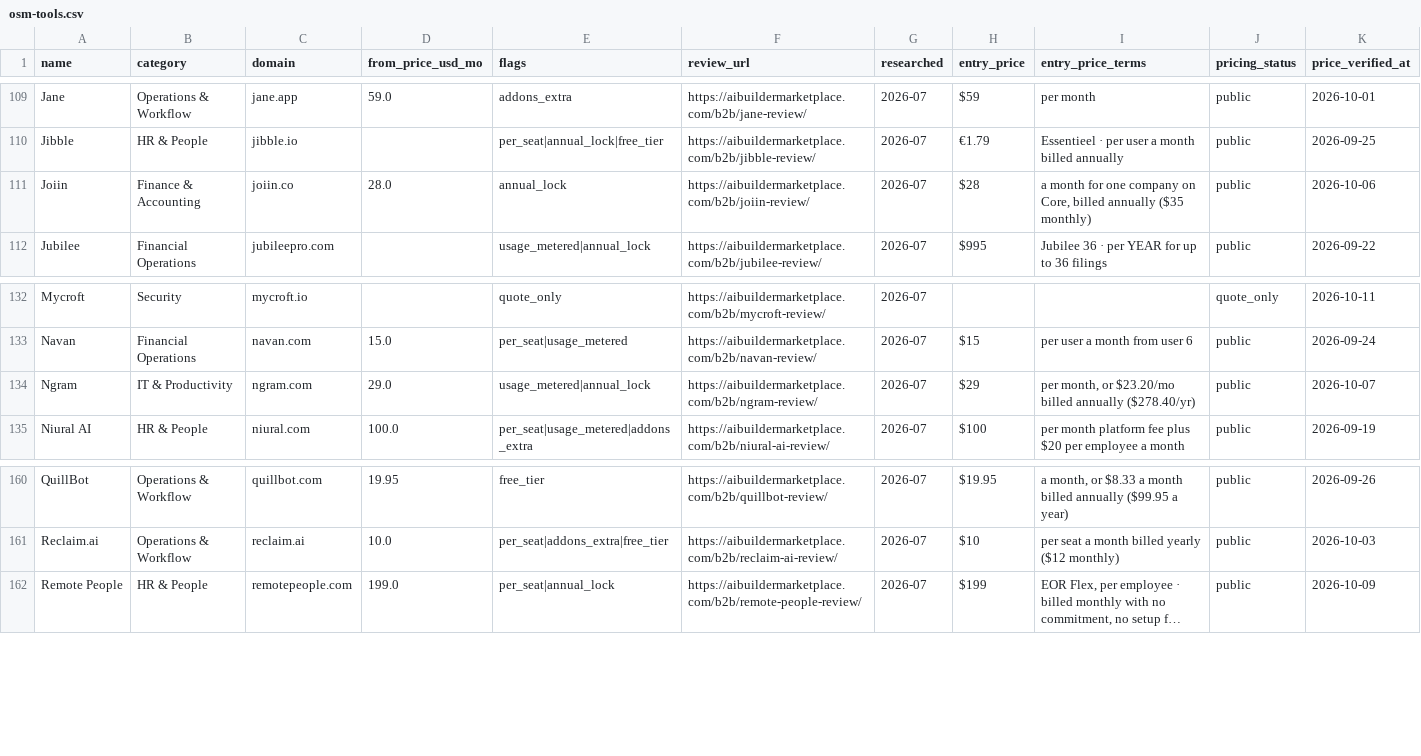
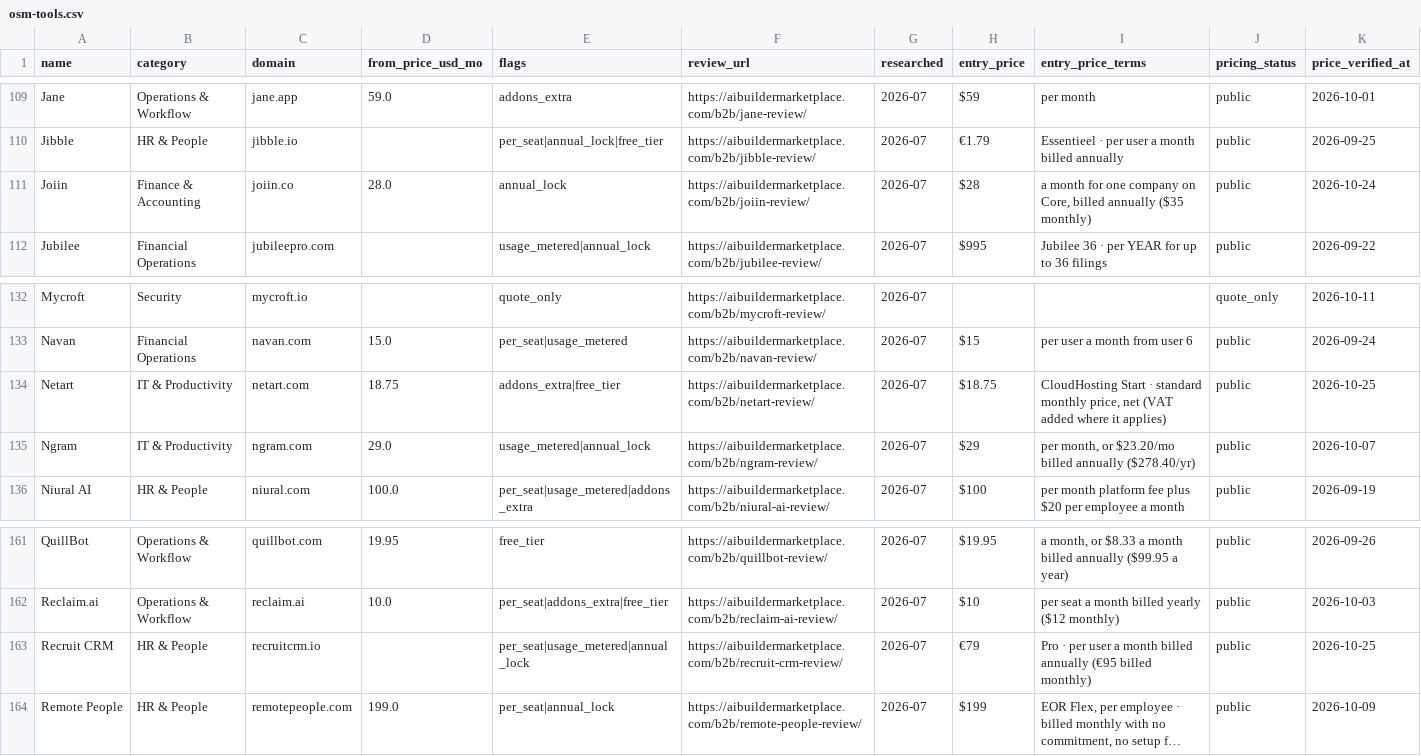
Before and after one commit to NewBegin-gif/officesoftwaremarketplace, a CSV file: data/osm-tools.csv, drawn as a sheet; only a part is shown, gaps mark what is left out; long unchanged cells end in …; the diff names each change by its address in the sheet, - before the commit and + after, or states it on an @@ line.

```diff
--- a/data/osm-tools.csv
+++ b/data/osm-tools.csv
-K111 (price_verified_at): 2026-10-06
+K111 (price_verified_at): 2026-10-24
+row 134: Netart | IT & Productivity | netart.com | 18.75 | addons_extra|free_tier | https://aibuildermarketplace.com/b2b/netart-review/ | 2026-07 | $18.75 | CloudHosting Start · standard monthly price, net (VAT added where it applies) | public | 2026-10-25
+row 163: Recruit CRM | HR & People | recruitcrm.io |  | per_seat|usage_metered|annual_lock | https://aibuildermarketplace.com/b2b/recruit-crm-review/ | 2026-07 | €79 | Pro · per user a month billed annually (€95 billed monthly) | public | 2026-10-25
```
Also changed, not shown: data/osm-flags.csv, 4 other files.
